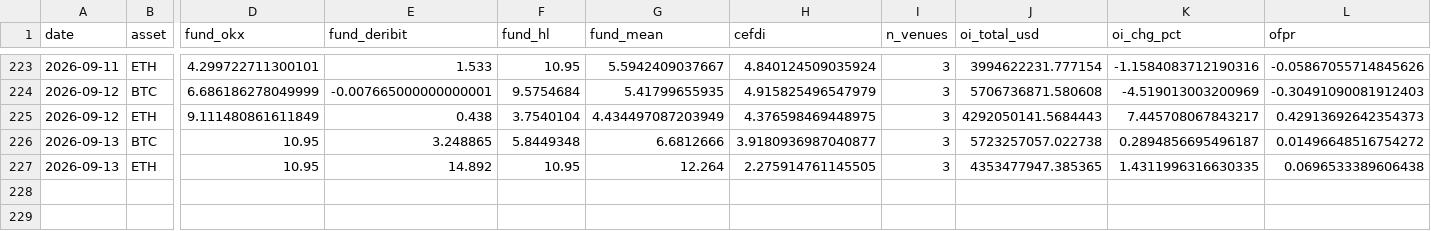
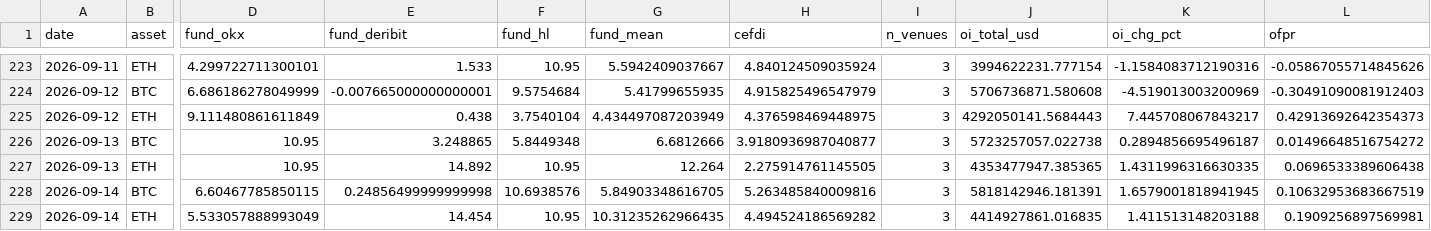
Before and after one commit to sanderdayan1982/cslc-pipeline, a CSV file: data/funding_oi.csv, drawn as a sheet; only a part is shown, gaps mark what is left out; rows hold the shown columns only; the diff names each change by its address in the sheet, - before the commit and + after, or states it on an @@ line.

Commit message:
data: pipeline update 2026-09-14

```diff
--- a/data/funding_oi.csv
+++ b/data/funding_oi.csv
+row 228: 2026-09-14 | BTC | 6.60467785850115 | 0.24856499999999998 | 10.6938576 | 5.84903348616705 | 5.263485840009816 | 3 | 5818142946.181391 | 1.6579001818941945 | 0.10632953683667519
+row 229: 2026-09-14 | ETH | 5.533057888993049 | 14.454 | 10.95 | 10.31235262966435 | 4.494524186569282 | 3 | 4414927861.016835 | 1.411513148203188 | 0.1909256897569981
```
Also changed, not shown: data/onchain.csv, data/stablecoins.csv.
